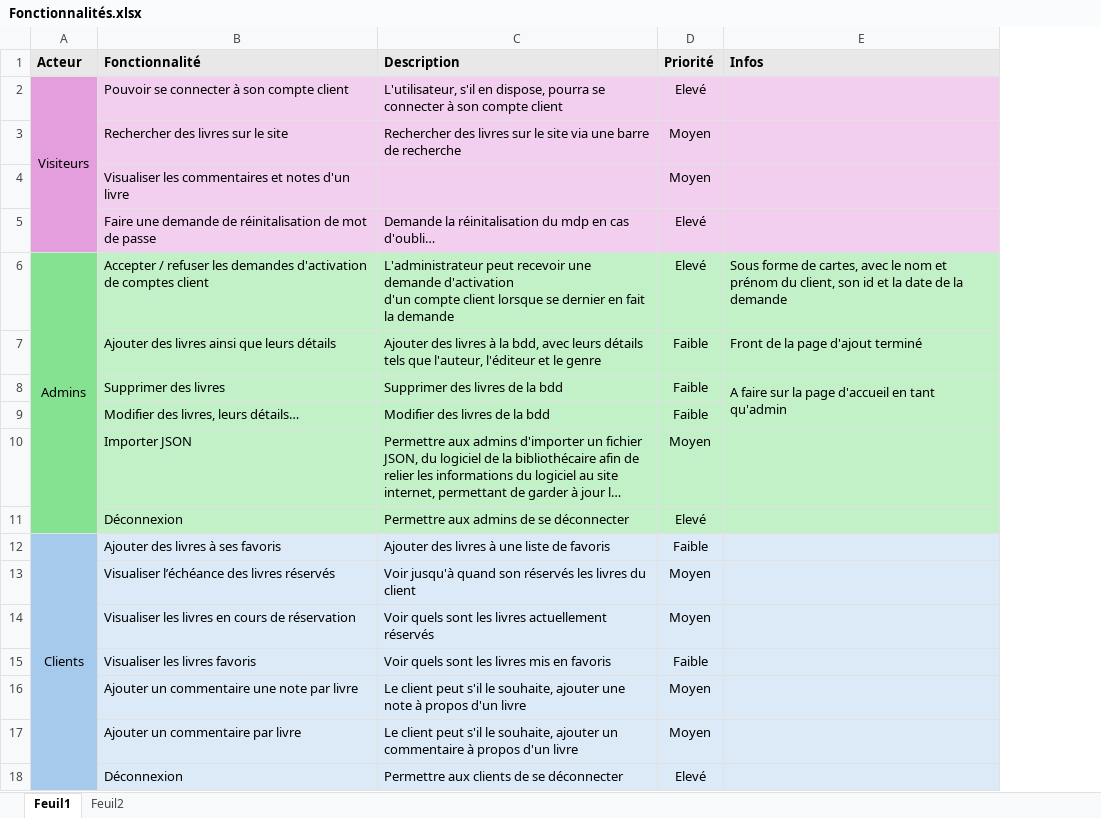
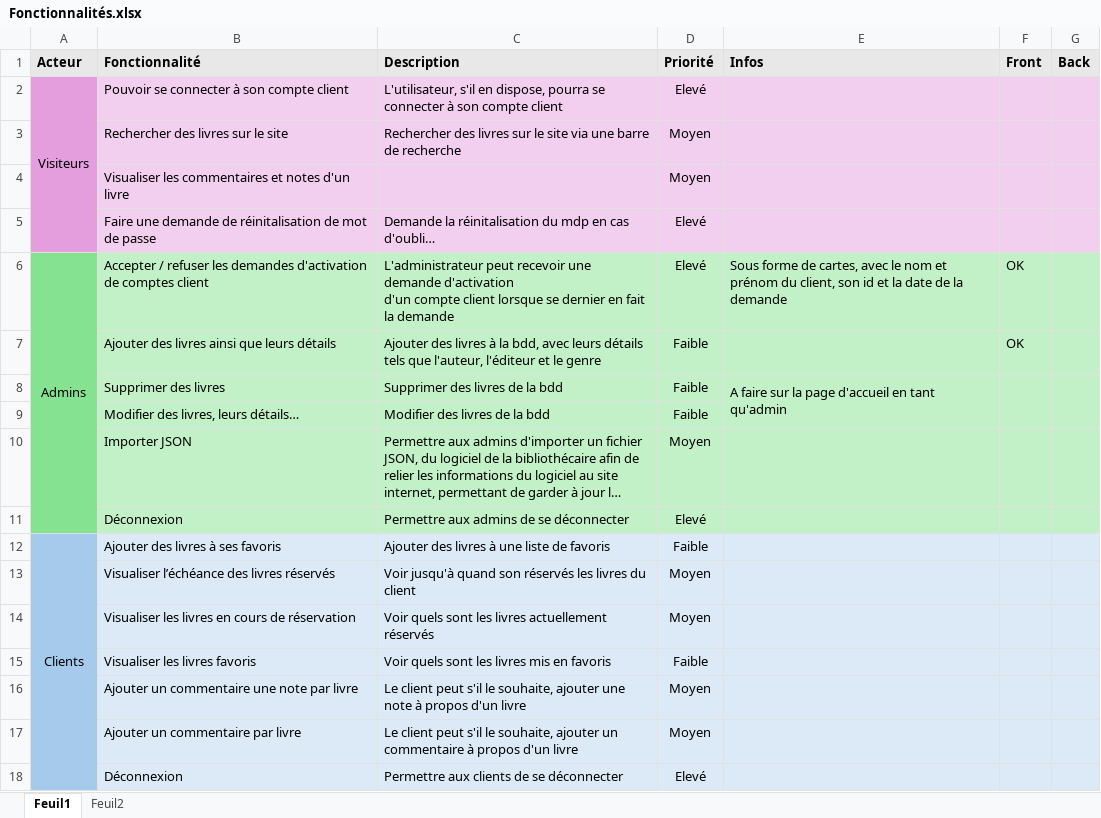
Before and after one commit to nZo95/biblio_version2, an Excel workbook: Fonctionnalités.xlsx, sheet Feuil1, drawn as a sheet; long unchanged cells end in …; values as stored, in another font and other column widths than the file's, no borders; the diff names each change by its address in the sheet, - before the commit and + after, or states it on an @@ line.

Commit message:
Update Fonctionnalités.xlsx

```diff
--- a/Fonctionnalités.xlsx (sheet Feuil1)
+++ b/Fonctionnalités.xlsx (sheet Feuil1)
+column F (Front), rows 6-7: OK | OK
+column G (Back), empty
-E7 (Infos): Front de la page d'ajout terminé
+E7 (Infos): (empty)
```
